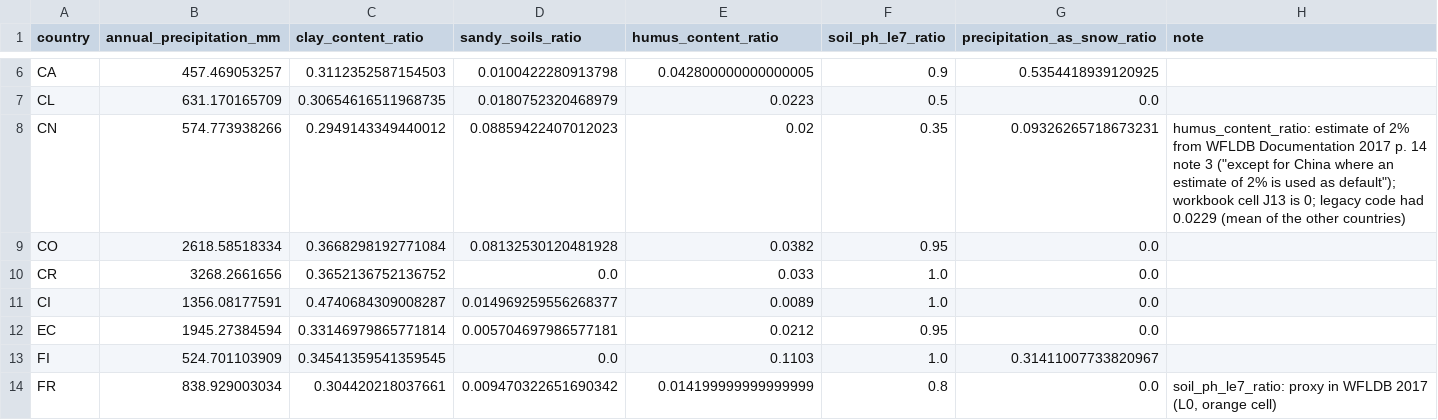
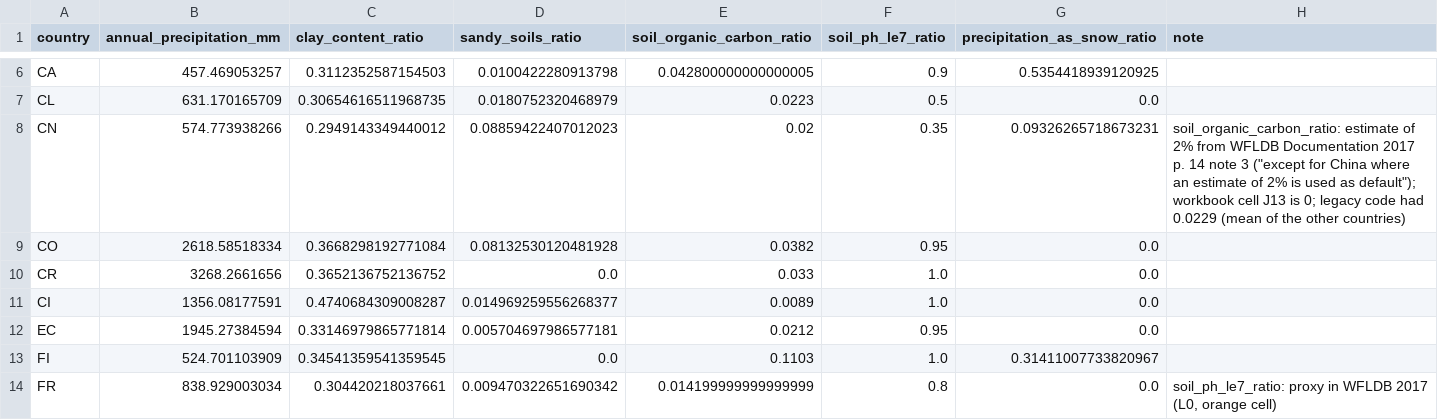
Before and after one commit to cirone-ecoinvent/agritoolv.1, a CSV file: data/wfldb2017_agr_system_parameters.csv, drawn as a sheet; only a part is shown, gaps mark what is left out; the diff names each change by its address in the sheet, - before the commit and + after, or states it on an @@ line.

```diff
--- a/data/wfldb2017_agr_system_parameters.csv
+++ b/data/wfldb2017_agr_system_parameters.csv
-E1: humus_content_ratio
+E1: soil_organic_carbon_ratio
-H8 (note): humus_content_ratio: estimate of…
+H8 (note): soil_organic_carbon_ratio: estimate of…
```
Also changed, not shown: data/sources.csv, 2 other files.
